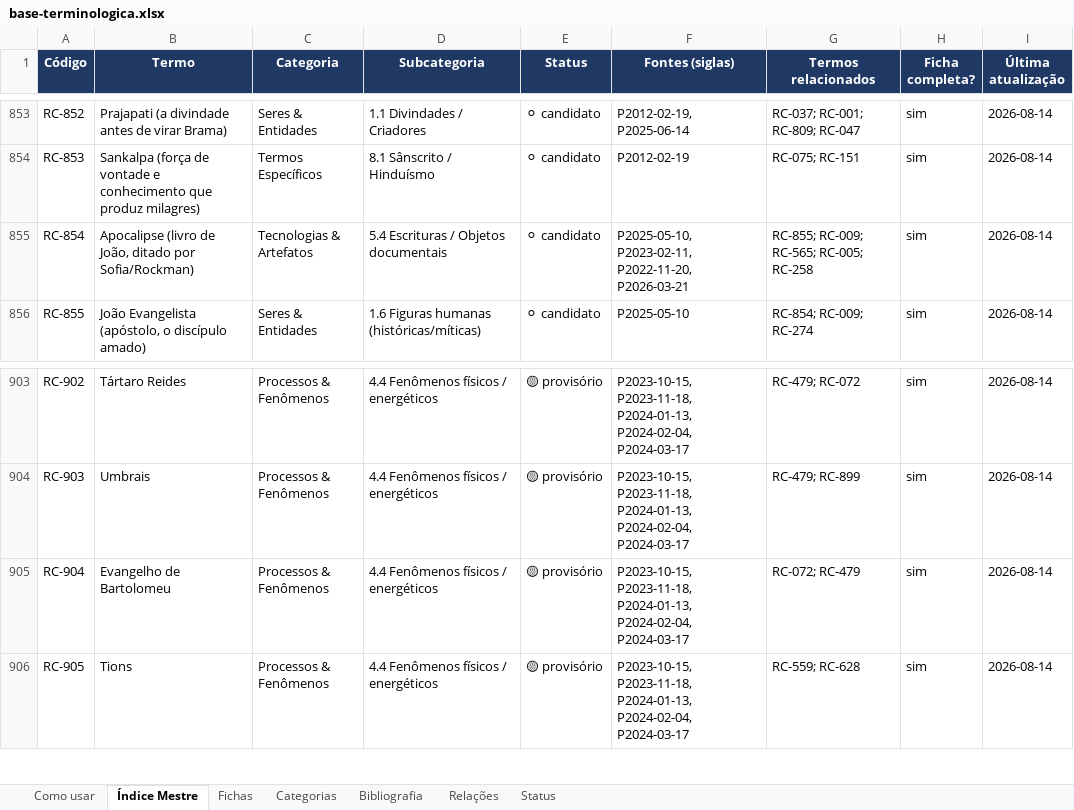
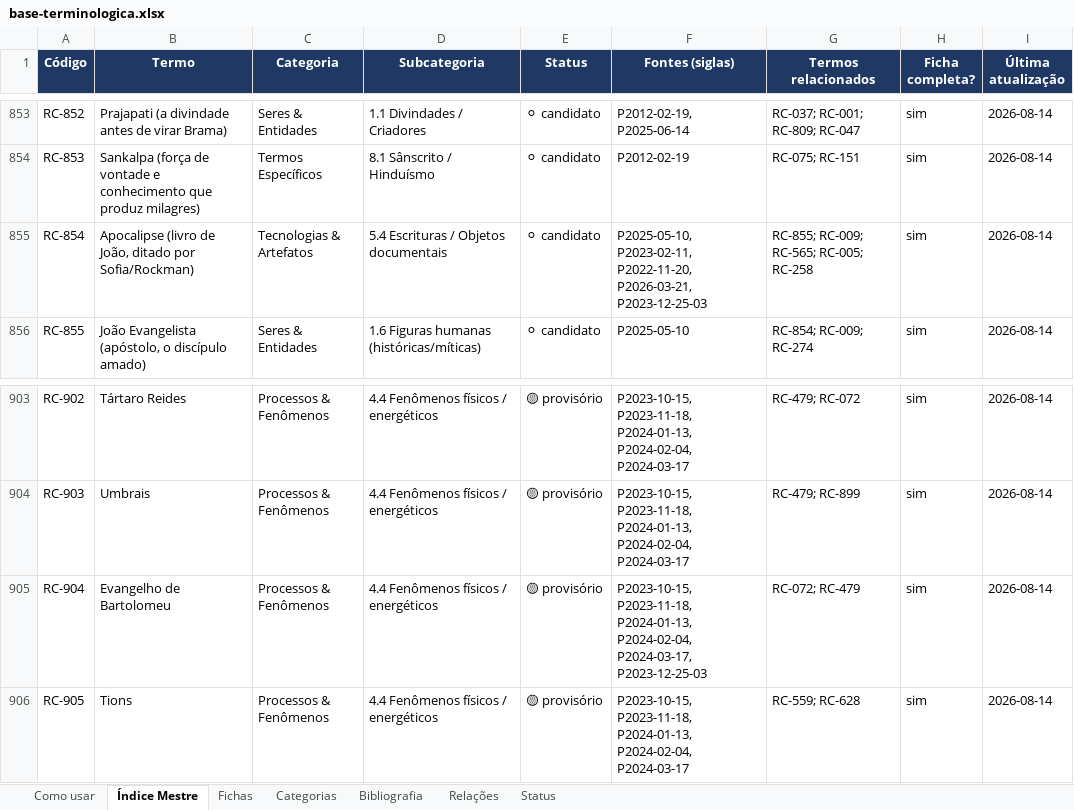
Before and after one commit to institutocura-maker/Termos-RC, an Excel workbook: base-terminologica.xlsx, sheet Índice Mestre, drawn as a sheet; only a part is shown, gaps mark what is left out; values as stored, in another font and other column widths than the file's, no borders; the diff covers the shown part only; the diff names each change by its address in the sheet, - before the commit and + after, or states it on an @@ line.

Commit message:
F044: aplica Anel A (fonte) + Anel B (ampliação verbatim) — P2023-12-25-0N
Despacho do Curador (06/09/2026): datas = P2023-12-25 (curso online lançado no Natal de 2023),
sufixo -01..-05 por aula. Escopo Camada 2 (censo integral + Anéis A/B; sem código novo; relacoes/ blindado).

- 27 inserções de fonte P2023-12-25-0N no registro-mestre (motor.inscreve_fonte idempotente)
- Anel A (corroboração): 17 fichas com fonte registrada
- Anel B (ampliação): 10 fichas, 11 seções ## Ampliação com verbatim byte-exato do traslado
  (RC-072 a01+a02, RC-565 a02, RC-280 a03, RC-376 a03, RC-005 a02, RC-752 a01,
   RC-647 a03, RC-904 a03, RC-273 a04, RC-193 a04)
- Correção: RC-376 (Arimateia -> a03) e RC-193 (rebanho humano -> a04) — fonte/aula trocada
- Base final: 942 termos / 632 fichas / 1898 relações / 102 obras — validador OK
- relacoes/ intacto (0 arestas). Nenhum código novo.
- Espelhos reconstruídos: indice-mestre.md (942) · xlsx (7 abas) · docx (942/632/1898/102)
- STATE-MIRROR.md e .arena/SESSION-NOTES.md atualizados
- Dossiê F044: ciclo.toml (APLICACAO_ANEIS_A_B), mapeamento.md, devolutiva.md + _aplicar_F044.py

Co-authored-by: arena-agent <297053741+arena-agent@users.noreply.github.com>

```diff
--- a/base-terminologica.xlsx (sheet Índice Mestre)
+++ b/base-terminologica.xlsx (sheet Índice Mestre)
-F855 (Fontes (siglas)): …P2023-02-11, P2022-11-20, P2026-03-21
+F855 (Fontes (siglas)): …P2023-02-11, P2022-11-20, P2026-03-21, P2023-12-25-03
-F905 (Fontes (siglas)): …P2024-01-13, P2024-02-04, P2024-03-17
+F905 (Fontes (siglas)): …P2024-01-13, P2024-02-04, P2024-03-17, P2023-12-25-03
```
Also changed, not shown: 24 edited cells elsewhere in this sheet, sheet Fichas, 19 other files.
